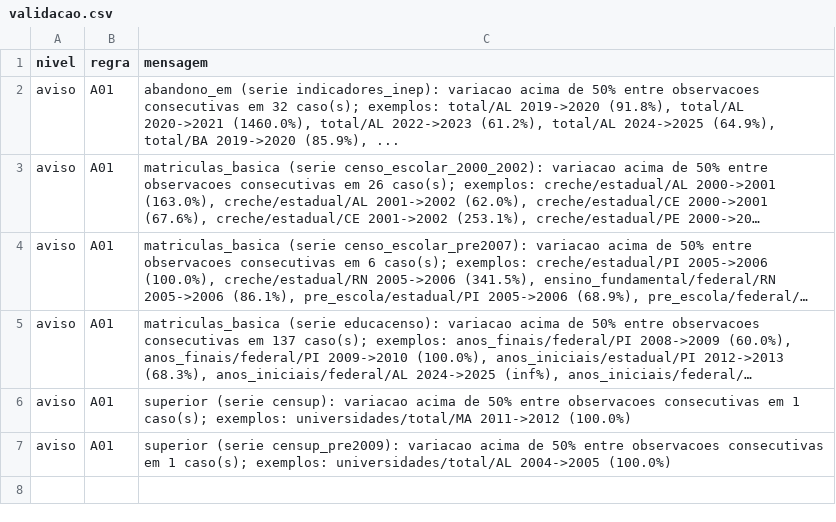
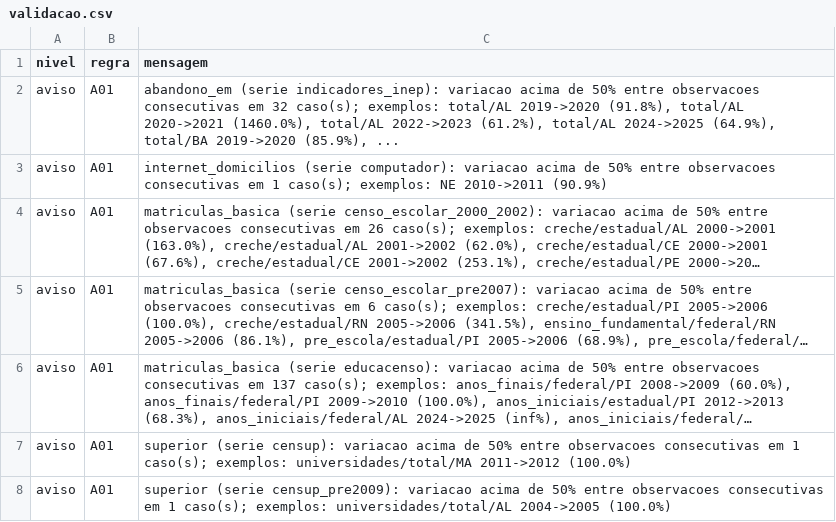
Before and after one commit to dnascimentooficial/nordeste-em-numeros, a CSV file: dados/relatorios/validacao.csv, drawn as a sheet; long unchanged cells end in …; the diff names each change by its address in the sheet, - before the commit and + after, or states it on an @@ line.

```diff
--- a/dados/relatorios/validacao.csv
+++ b/dados/relatorios/validacao.csv
+row 3: aviso | A01 | internet_domicilios (serie computador): variacao acima de 50% entre observacoes consecutivas em 1 caso(s); exemplos: NE 2010->2011 (90.9%)
```
Also changed, not shown: dados/relatorios/cobertura.csv, dados/relatorios/coletas.csv, 6 other files.
